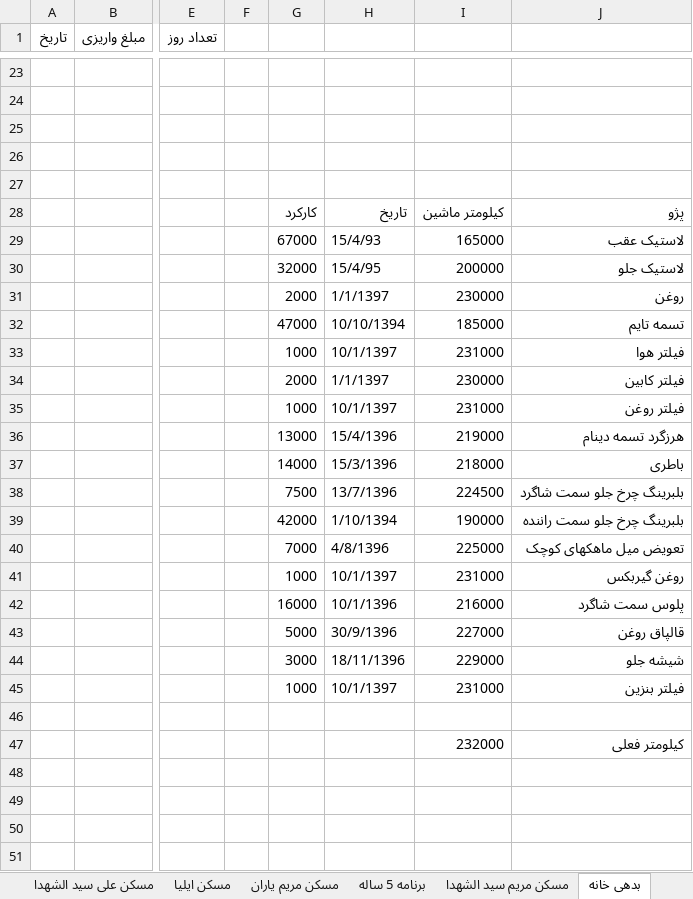
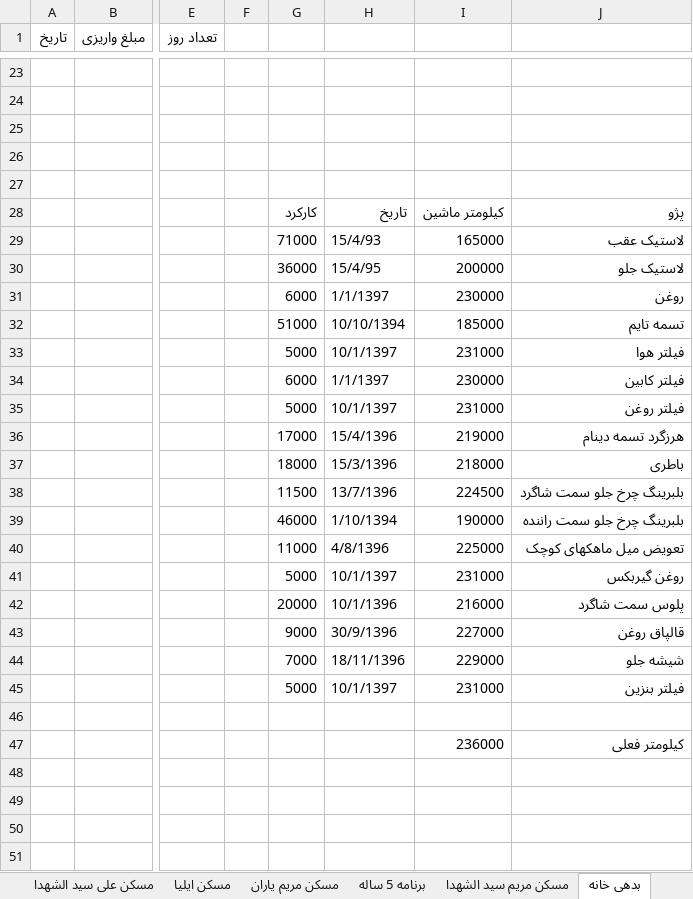
Before and after one commit to ali61n60/AudioDemo, an Excel workbook: AudioDemo/finance/finance.xlsx, sheet بدهی خانه, drawn as a sheet; only a part is shown, gaps mark what is left out; values as stored, in another font and other column widths than the file's, no borders; the diff names each change by its address in the sheet, - before the commit and + after, or states it on an @@ line.

```diff
--- a/AudioDemo/finance/finance.xlsx (sheet بدهی خانه)
+++ b/AudioDemo/finance/finance.xlsx (sheet بدهی خانه)
-G29: 67000
+G29: 71000
-G30: 32000
+G30: 36000
-G31: 2000
+G31: 6000
-G32: 47000
+G32: 51000
-G33: 1000
+G33: 5000
-G34: 2000
+G34: 6000
-G35: 1000
+G35: 5000
-G36: 13000
+G36: 17000
-G37: 14000
+G37: 18000
-G38: 7500
+G38: 11500
-G39: 42000
+G39: 46000
-G40: 7000
+G40: 11000
-G41: 1000
+G41: 5000
-G42: 16000
+G42: 20000
-G43: 5000
+G43: 9000
-G44: 3000
+G44: 7000
-G45: 1000
+G45: 5000
-I47: 232000
+I47: 236000
```
Also changed, not shown: sheet مسکن ایلیا, sheet برنامه 5 ساله.
